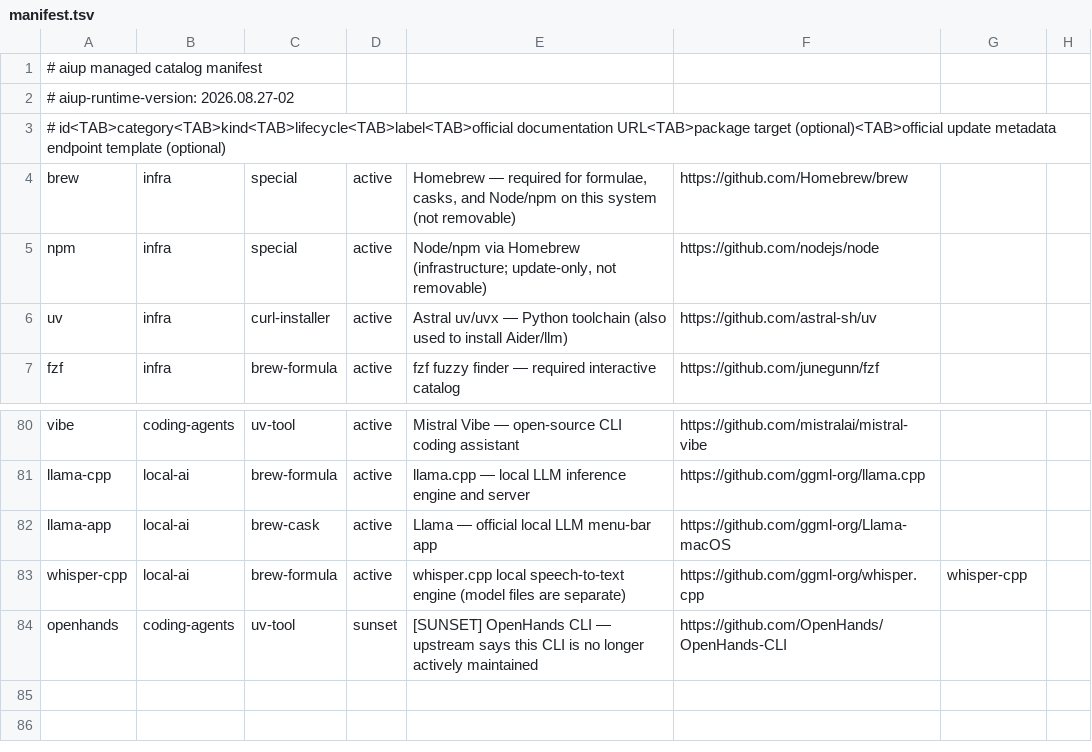
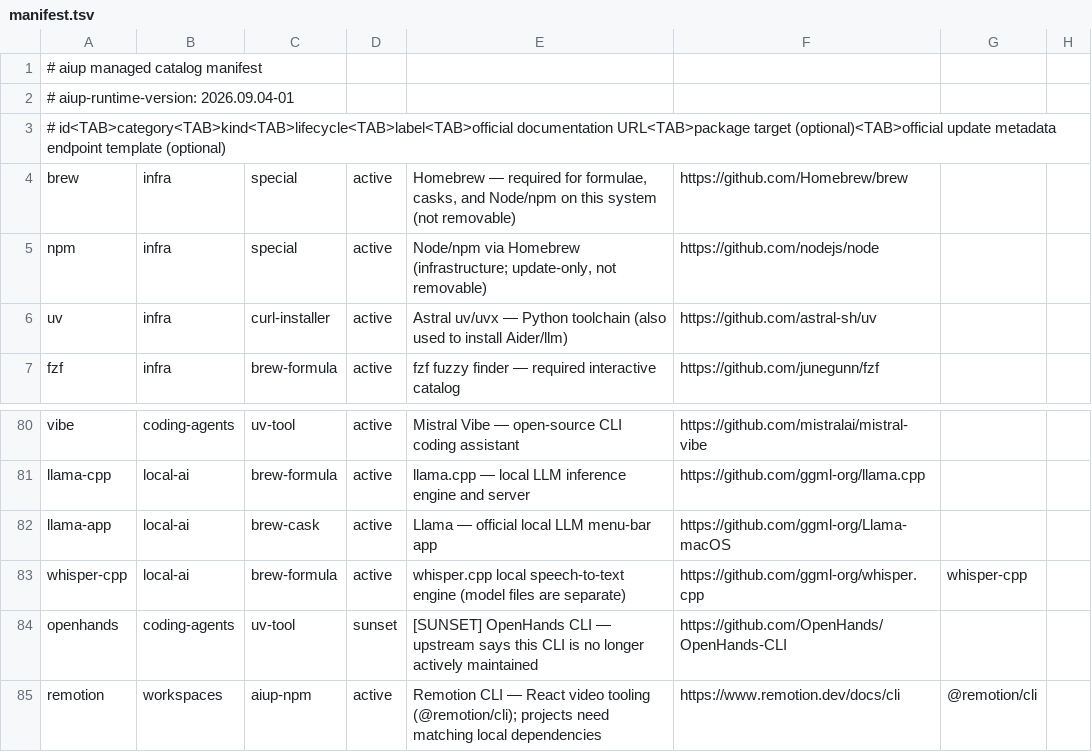
Before and after one commit to travisjneuman/aiup, a TSV file: macos/catalog/manifest.tsv, drawn as a sheet; only a part is shown, gaps mark what is left out.

Commit message:
Add Remotion CLI and make catalog search literal

```diff
--- a/macos/catalog/manifest.tsv
+++ b/macos/catalog/manifest.tsv
@@ -1,3 +1,3 @@
 # aiup managed catalog manifest
-# aiup-runtime-version: 2026.08.27-02
+# aiup-runtime-version: 2026.09.04-01
 # id<TAB>category<TAB>kind<TAB>lifecycle<TAB>label<TAB>official documentation URL<TAB>package target (optional)<TAB>official update metadata endpoint template (optional)
@@ -84 +84,2 @@ whisper-cpp	local-ai	brew-formula	active	whisper.cpp local speech-to-text engine
 openhands	coding-agents	uv-tool	sunset	[SUNSET] OpenHands CLI — upstream says this CLI is no longer actively maintained	https://github.com/OpenHands/OpenHands-CLI
+remotion	workspaces	aiup-npm	active	Remotion CLI — React video tooling (@remotion/cli); projects need matching local dependencies	https://www.remotion.dev/docs/cli	@remotion/cli
```
Also changed, not shown: 4 other files.
